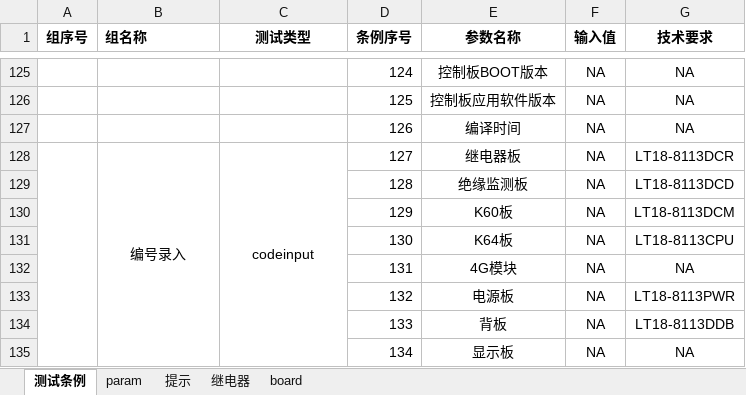
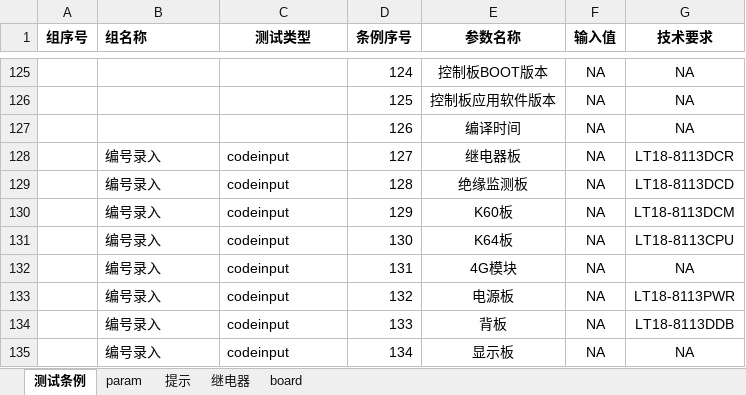
Before and after one commit to newdoublefish/mcmctestsys, an Excel workbook: config/project/board_120KW/BoardConfig.xlsx, sheet 测试条例, drawn as a sheet; only a part is shown, gaps mark what is left out; values as stored, in another font and other column widths than the file's, no borders; the diff names each change by its address in the sheet, - before the commit and + after, or states it on an @@ line.

```diff
--- a/config/project/board_120KW/BoardConfig.xlsx (sheet 测试条例)
+++ b/config/project/board_120KW/BoardConfig.xlsx (sheet 测试条例)
-A128:A135 merged
-B128:C128 alignment: center
+B128:C128 alignment: left
-B128:B135 merged
-C128:C135 merged
-B129:B135 (组名称): (empty)
+B129:B135 (组名称): 编号录入
-C129:C135 (测试类型): (empty)
+C129:C135 (测试类型): codeinput
```
Also changed, not shown: 5 other files.
